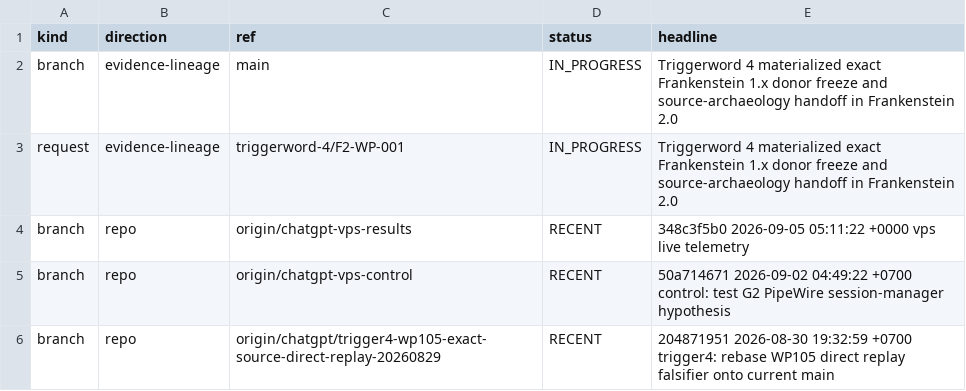
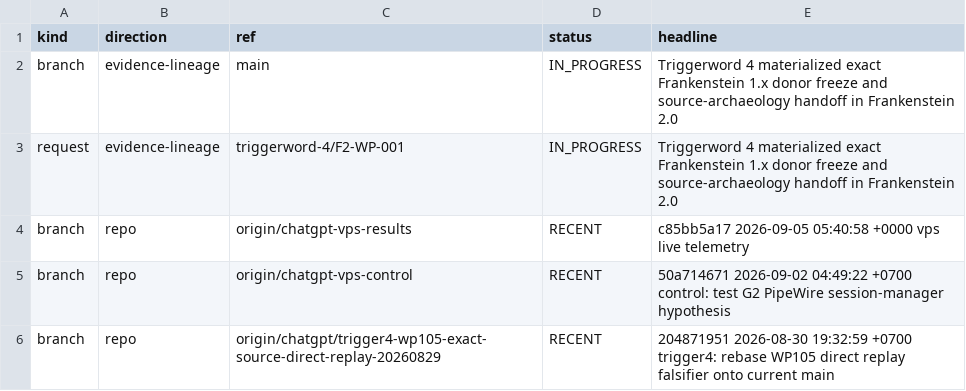
Before and after one commit to gschaidergabriel/Cognitive-devmachine, a TSV file: research_entity/00_CURRENT/ACTIVE.tsv, drawn as a sheet; only a part is shown.

Commit message:
current: refresh token-efficient research state [skip ci]

```diff
--- a/research_entity/00_CURRENT/ACTIVE.tsv
+++ b/research_entity/00_CURRENT/ACTIVE.tsv
@@ -3,3 +3,3 @@ branch	evidence-lineage	main	IN_PROGRESS	Triggerword 4 materialized exact Franke
 request	evidence-lineage	triggerword-4/F2-WP-001	IN_PROGRESS	Triggerword 4 materialized exact Frankenstein 1.x donor freeze and source-archaeology handoff in Frankenstein 2.0
-branch	repo	origin/chatgpt-vps-results	RECENT	348c3f5b0 2026-09-05 05:11:22 +0000 vps live telemetry
+branch	repo	origin/chatgpt-vps-results	RECENT	c85bb5a17 2026-09-05 05:40:58 +0000 vps live telemetry
 branch	repo	origin/chatgpt-vps-control	RECENT	50a714671 2026-09-02 04:49:22 +0700 control: test G2 PipeWire session-manager hypothesis
```
Also changed, not shown: research_entity/00_CURRENT/RECENT.tsv, 15 other files.
